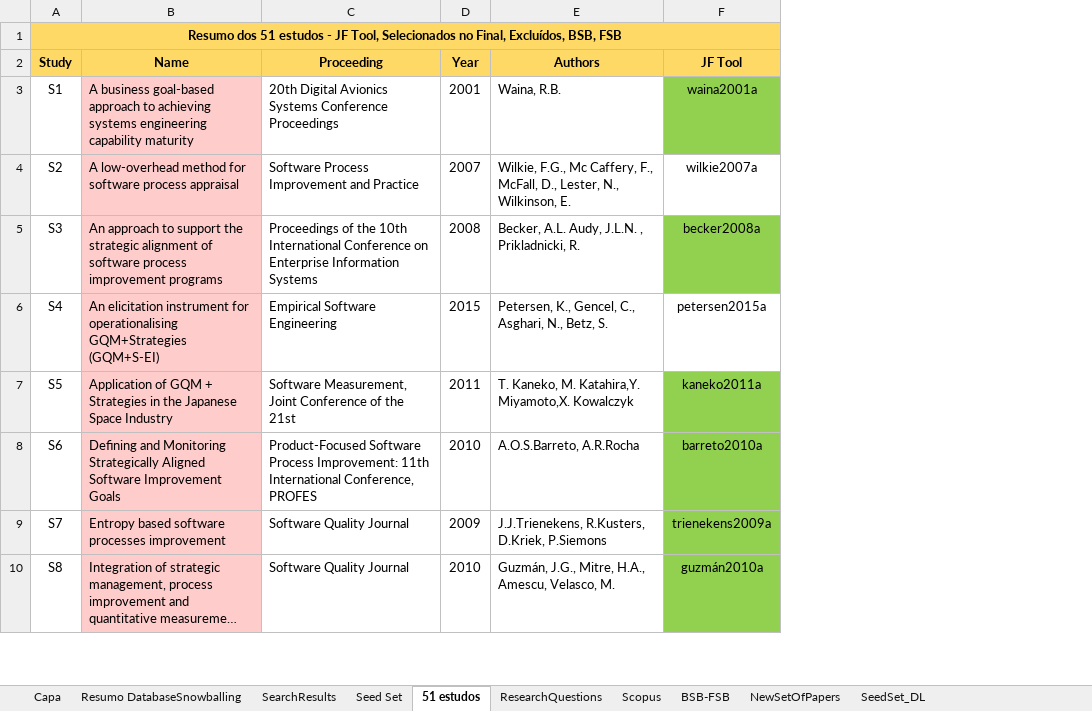
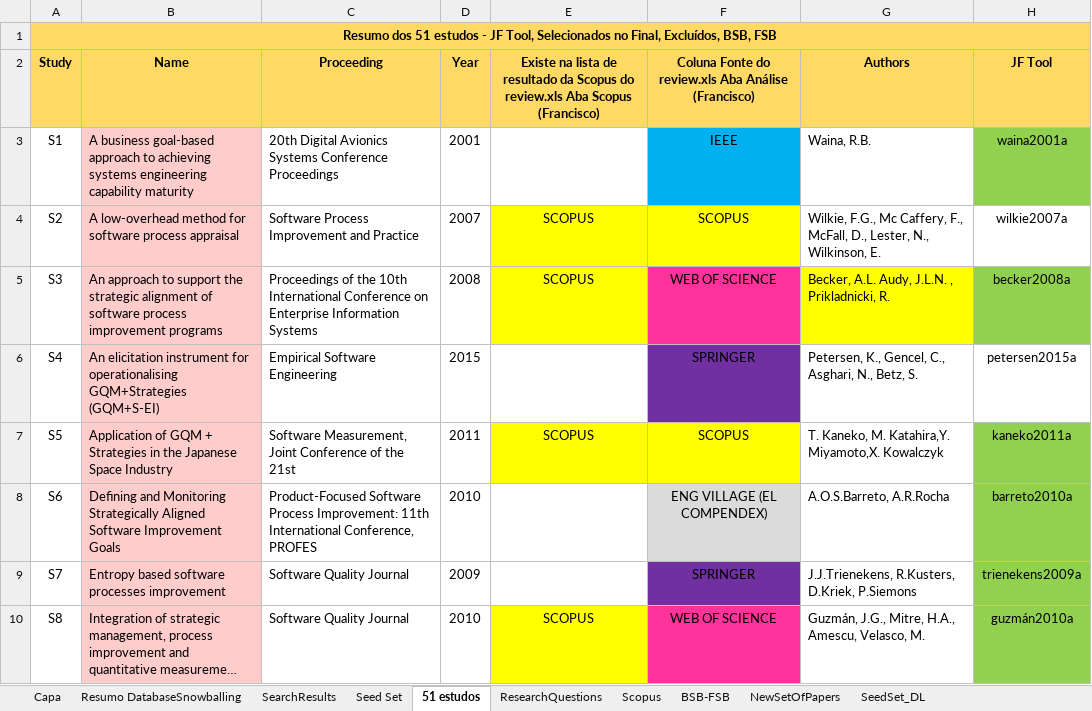
Before and after one commit to gems-uff/hybrid-strategies, an Excel workbook: Experiment01_Resumo/Resumo_Exp01.xlsx, sheet 51 estudos, drawn as a sheet; only a part is shown; long unchanged cells end in …; values as stored, in another font and other column widths than the file's, no borders; addresses are those after the commit; the diff names each change by its address in the sheet, - before the commit and + after, or states it on an @@ line.

Commit message:
inclusao de tags nos 30 selecionados

```diff
--- a/Experiment01_Resumo/Resumo_Exp01.xlsx (sheet 51 estudos)
+++ b/Experiment01_Resumo/Resumo_Exp01.xlsx (sheet 51 estudos)
+column E, rows 2-10: Existe na lista de resultado da Scopus do review.xls Aba Scopus (Francisco) |  | SCOPUS | SCOPUS |  | SCOPUS |  |  | SCOPUS
+column F, rows 2-10: Coluna Fonte do review.xls Aba Análise (Francisco) | IEEE | SCOPUS | WEB OF SCIENCE | SPRINGER | SCOPUS | ENG VILLAGE (EL COMPENDEX) | SPRINGER | WEB OF SCIENCE
-G5 fill: none
+G5 fill: #FFFF00
```
Also changed, not shown: charts or pictures.
